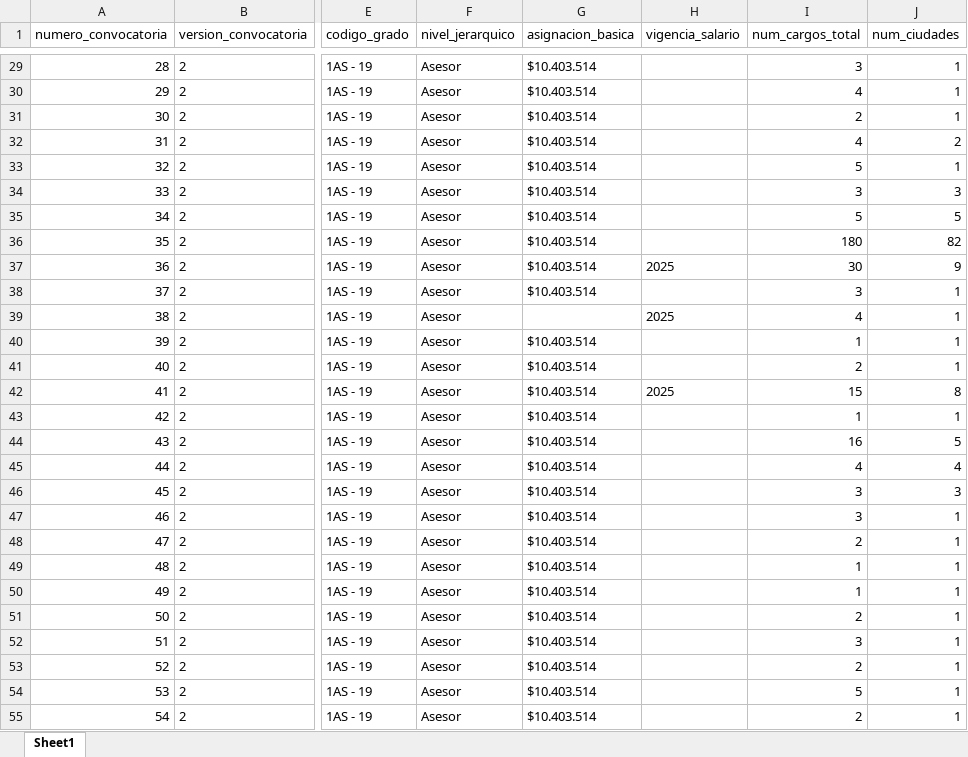
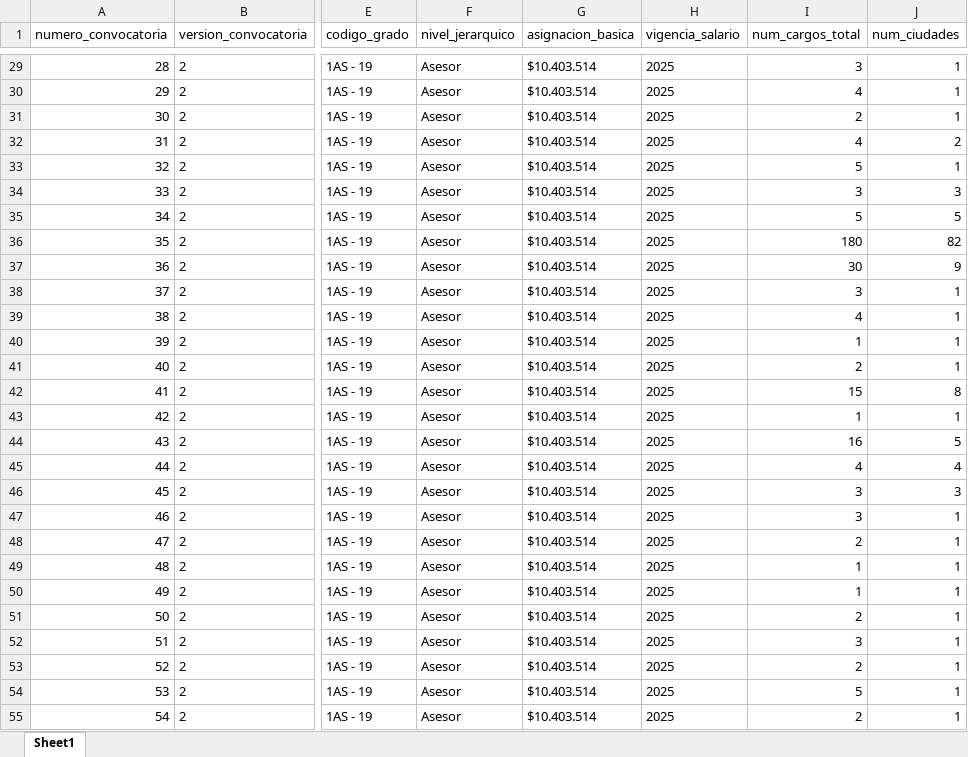
Before and after one commit to ronyvhell/Scraping-Merito-2026, an Excel workbook: csv/convocatorias_resumen.xlsx, sheet Sheet1, drawn as a sheet; only a part is shown, gaps mark what is left out; values as stored, in another font and other column widths than the file's, no borders; the diff covers the shown part only; the diff names each change by its address in the sheet, - before the commit and + after, or states it on an @@ line.

```diff
--- a/csv/convocatorias_resumen.xlsx (sheet Sheet1)
+++ b/csv/convocatorias_resumen.xlsx (sheet Sheet1)
-H29:H36 (vigencia_salario): (empty)
+H29:H36 (vigencia_salario): 2025
-H38 (vigencia_salario): (empty)
+H38 (vigencia_salario): 2025
-G39 (asignacion_basica): (empty)
+G39 (asignacion_basica): $10.403.514
-H40:H41 (vigencia_salario): (empty)
+H40:H41 (vigencia_salario): 2025
-H43:H55 (vigencia_salario): (empty)
+H43:H55 (vigencia_salario): 2025
```
Also changed, not shown: 260 edited cells elsewhere in this sheet, csv/convocatorias_por_ciudad.xlsx, 6 other files.
